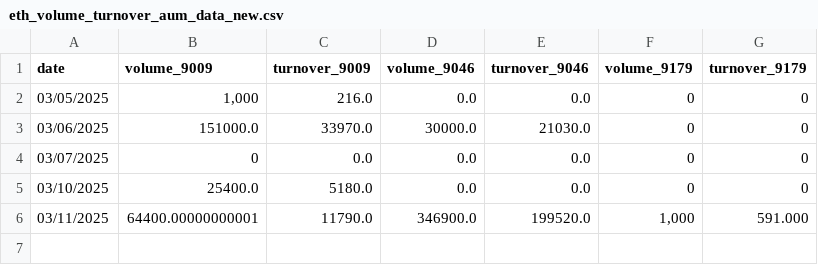
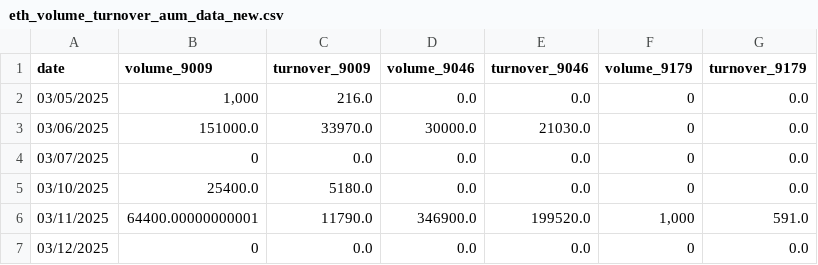
Before and after one commit to Starlight0901/HKEX-ETH-AUM-Automation, a CSV file: eth_volume_turnover_aum_data_new.csv, drawn as a sheet.

```diff
--- a/eth_volume_turnover_aum_data_new.csv
+++ b/eth_volume_turnover_aum_data_new.csv
@@ -1,6 +1,7 @@
 date,volume_9009,turnover_9009,volume_9046,turnover_9046,volume_9179,turnover_9179
-03/05/2025,"1,000",216.0,0.0,0.0,0,0
-03/06/2025,151000.0,33970.0,30000.0,21030.0,0,0
-03/07/2025,0,0.0,0.0,0.0,0,0
-03/10/2025,25400.0,5180.0,0.0,0.0,0,0
-03/11/2025,64400.00000000001,11790.0,346900.0,199520.0,"1,000",591.000
+03/05/2025,"1,000",216.0,0.0,0.0,0,0.0
+03/06/2025,151000.0,33970.0,30000.0,21030.0,0,0.0
+03/07/2025,0,0.0,0.0,0.0,0,0.0
+03/10/2025,25400.0,5180.0,0.0,0.0,0,0.0
+03/11/2025,64400.00000000001,11790.0,346900.0,199520.0,"1,000",591.0
+03/12/2025,0,0.0,0.0,0.0,0,0.0
```
